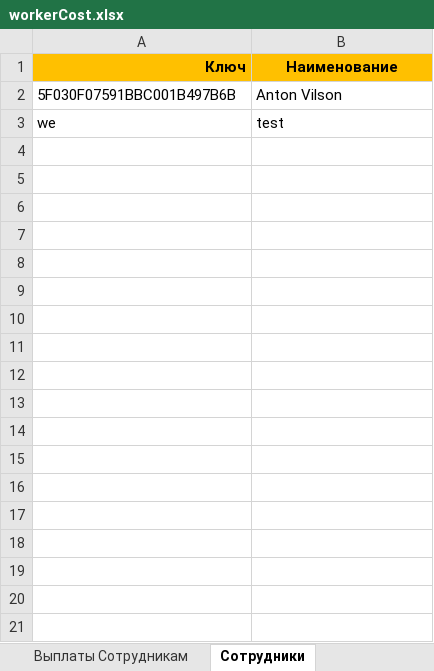
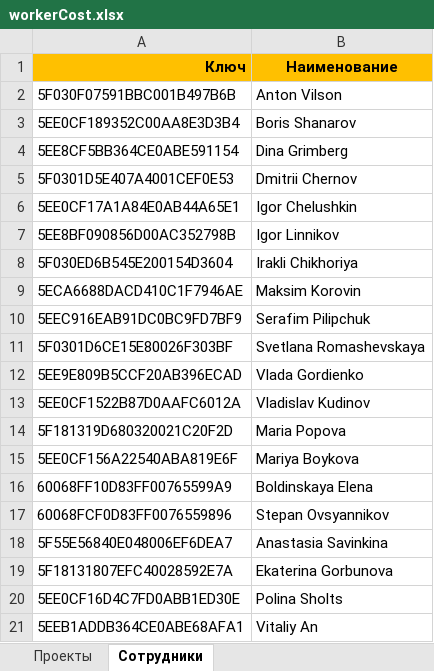
Before and after one commit to theantonwilson666/InthemeUI5, an Excel workbook: Шаблоны/workerCost.xlsx, sheet Сотрудники, drawn as a sheet; only a part is shown; values as stored, in another font and other column widths than the file's, no borders; removed rows and columns are numbered as before the commit, all else as after; the diff covers the shown part only; the diff names each change by its address in the sheet, - before the commit and + after, or states it on an @@ line.

```diff
--- a/Шаблоны/workerCost.xlsx (sheet Сотрудники)
+++ b/Шаблоны/workerCost.xlsx (sheet Сотрудники)
-row 3: we | test
+row 3: 5EE0CF189352C00AA8E3D3B4 | Boris Shanarov
+row 4: 5EE8CF5BB364CE0ABE591154 | Dina Grimberg
+row 5: 5F0301D5E407A4001CEF0E53 | Dmitrii Chernov
+row 6: 5EE0CF17A1A84E0AB44A65E1 | Igor Chelushkin
+row 7: 5EE8BF090856D00AC352798B | Igor Linnikov
+row 8: 5F030ED6B545E200154D3604 | Irakli Chikhoriya
+row 9: 5ECA6688DACD410C1F7946AE | Maksim Korovin
+row 10: 5EEC916EAB91DC0BC9FD7BF9 | Serafim Pilipchuk
+row 11: 5F0301D6CE15E80026F303BF | Svetlana Romashevskaya
+row 12: 5EE9E809B5CCF20AB396ECAD | Vlada Gordienko
+row 13: 5EE0CF1522B87D0AAFC6012A | Vladislav Kudinov
+row 14: 5F181319D680320021C20F2D | Maria Popova
+row 15: 5EE0CF156A22540ABA819E6F | Mariya Boykova
+row 16: 60068FF10D83FF00765599A9 | Boldinskaya Elena
+row 17: 60068FCF0D83FF0076559896 | Stepan Ovsyannikov
+row 18: 5F55E56840E048006EF6DEA7 | Anastasia Savinkina
+row 19: 5F18131807EFC40028592E7A | Ekaterina Gorbunova
+row 20: 5EE0CF16D4C7FD0ABB1ED30E | Polina Sholts
+row 21: 5EEB1ADDB364CE0ABE68AFA1 | Vitaliy An
```
Also changed, not shown: 65 added rows elsewhere in this sheet, sheet Проекты, sheet Выплаты Сотрудникам, other sheet tabs, Шаблоны/CheboksarySalary.xlsx, Шаблоны/Common.xlsx, 9 other files.
